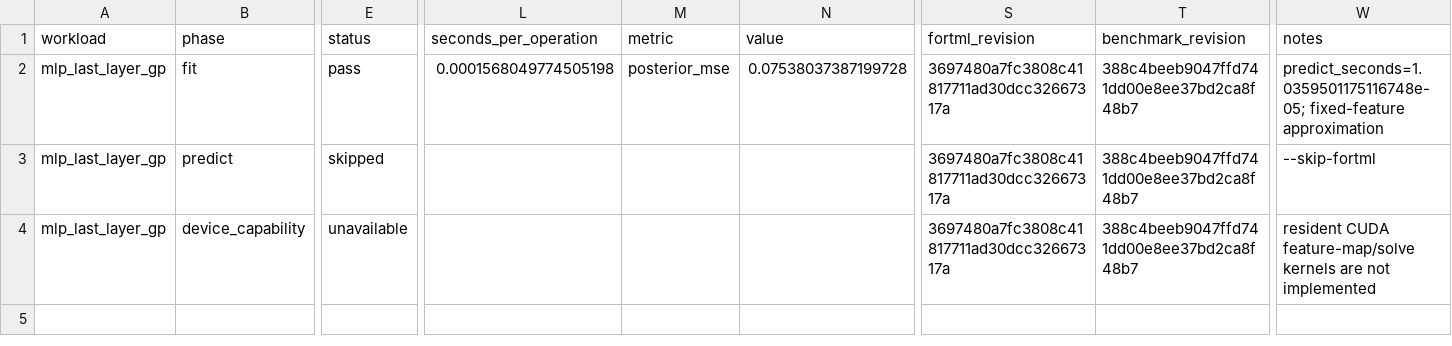
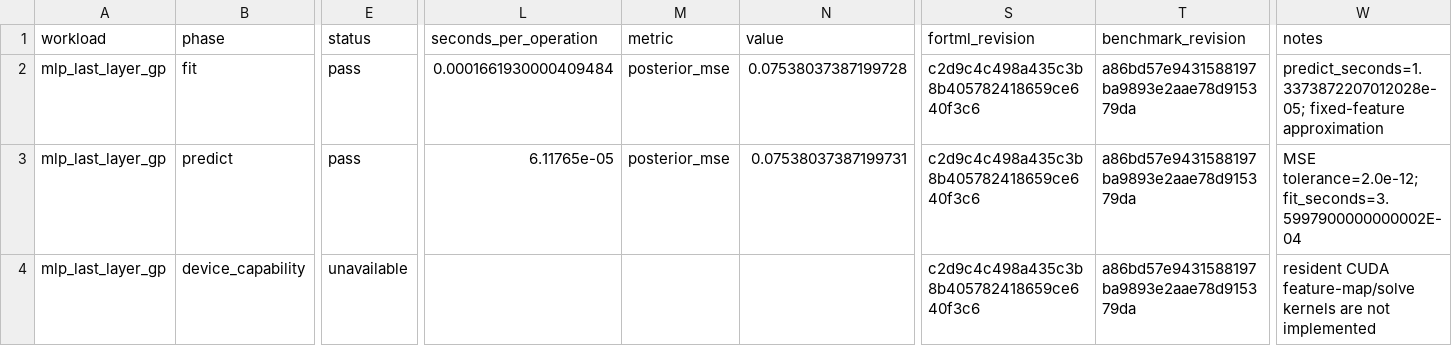
Before and after one commit to lazy-fortran/fortml-bench, a CSV file: results/mlp_last_layer_gp.csv, drawn as a sheet; only a part is shown, gaps mark what is left out; the diff covers the shown part only; the diff names each change by its address in the sheet, - before the commit and + after, or states it on an @@ line.

Commit message:
bench: record clean last-layer GP CPU row

```diff
--- a/results/mlp_last_layer_gp.csv
+++ b/results/mlp_last_layer_gp.csv
-L2 (seconds_per_operation): 0.0001568049774505198
+L2 (seconds_per_operation): 0.0001661930000409484
-S2:S4 (fortml_revision): 3697480a7fc3808c41817711ad30dcc32667317a
+S2:S4 (fortml_revision): c2d9c4c498a435c3b8b405782418659ce640f3c6
-T2:T4 (benchmark_revision): 388c4beeb9047ffd741dd00e8ee37bd2ca8f48b7
+T2:T4 (benchmark_revision): a86bd57e9431588197ba9893e2aae78d915379da
-W2 (notes): predict_seconds=1.0359501175116748e-05; fixed-feature approximation
+W2 (notes): predict_seconds=1.3373872207012028e-05; fixed-feature approximation
-E3 (status): skipped
+E3 (status): pass
-L3 (seconds_per_operation): (empty)
+L3 (seconds_per_operation): 6.11765e-05
-M3 (metric): (empty)
+M3 (metric): posterior_mse
-N3 (value): (empty)
+N3 (value): 0.07538037387199731
-W3 (notes): --skip-fortml
+W3 (notes): MSE tolerance=2.0e-12; fit_seconds=3.5997900000000002E-04
```
Also changed, not shown: 2 edited cells elsewhere in this file, 1 other file.
